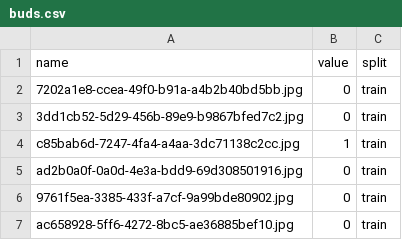
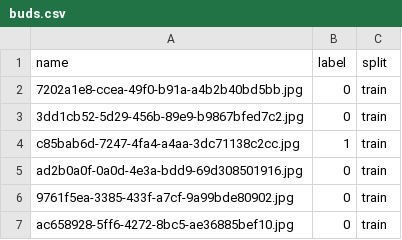
Before and after one commit to rafelafrance/phenobase, a CSV file: datasets/buds.csv, drawn as a sheet; only a part is shown.

Commit message:
Update model training for new data layout

```diff
--- a/datasets/buds.csv
+++ b/datasets/buds.csv
@@ -1,2 +1,2 @@
-name,value,split
+name,label,split
 7202a1e8-ccea-49f0-b91a-a4b2b40bd5bb.jpg,0,train
```
Also changed, not shown: datasets/flowers.csv, datasets/fruits.csv, 8 other files.
